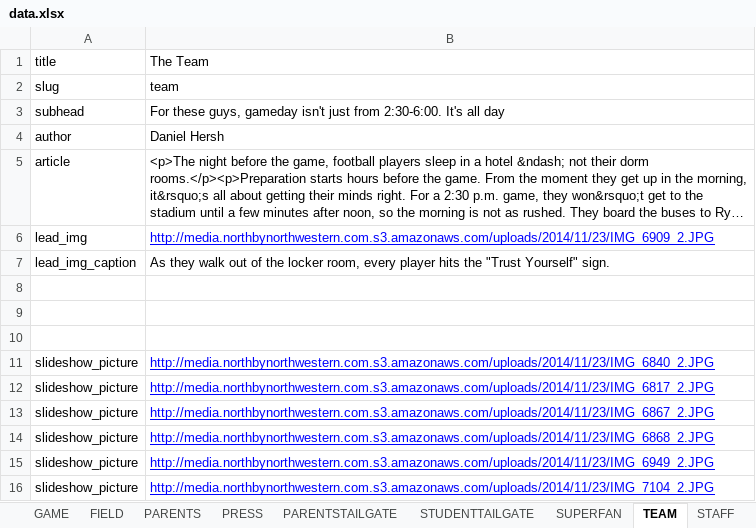
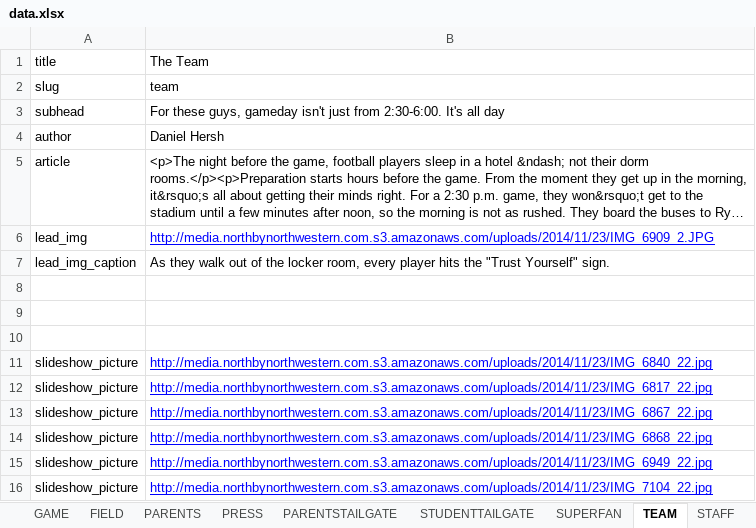
Before and after one commit to northbynorthwestern/asam-studies, an Excel workbook: data.xlsx, sheet TEAM, drawn as a sheet; long unchanged cells end in …; values as stored, in another font and other column widths than the file's, no borders; charts and pictures not drawn; the diff names each change by its address in the sheet, - before the commit and + after, or states it on an @@ line.

```diff
--- a/data.xlsx (sheet TEAM)
+++ b/data.xlsx (sheet TEAM)
-B11: http://media.northbynorthwestern.com.s3.amazonaws.com/uploads/2014/11/23/IMG_6840_2.JPG
+B11: http://media.northbynorthwestern.com.s3.amazonaws.com/uploads/2014/11/23/IMG_6840_22.jpg
-B12: http://media.northbynorthwestern.com.s3.amazonaws.com/uploads/2014/11/23/IMG_6817_2.JPG
+B12: http://media.northbynorthwestern.com.s3.amazonaws.com/uploads/2014/11/23/IMG_6817_22.jpg
-B13: http://media.northbynorthwestern.com.s3.amazonaws.com/uploads/2014/11/23/IMG_6867_2.JPG
+B13: http://media.northbynorthwestern.com.s3.amazonaws.com/uploads/2014/11/23/IMG_6867_22.jpg
-B14: http://media.northbynorthwestern.com.s3.amazonaws.com/uploads/2014/11/23/IMG_6868_2.JPG
+B14: http://media.northbynorthwestern.com.s3.amazonaws.com/uploads/2014/11/23/IMG_6868_22.jpg
-B15: http://media.northbynorthwestern.com.s3.amazonaws.com/uploads/2014/11/23/IMG_6949_2.JPG
+B15: http://media.northbynorthwestern.com.s3.amazonaws.com/uploads/2014/11/23/IMG_6949_22.jpg
-B16: http://media.northbynorthwestern.com.s3.amazonaws.com/uploads/2014/11/23/IMG_7104_2.JPG
+B16: http://media.northbynorthwestern.com.s3.amazonaws.com/uploads/2014/11/23/IMG_7104_22.jpg
```
Also changed, not shown: sheet FIELD, sheet SUPERFAN, sheet BAND, sheet PRESS, sheet STAFF, sheet GAME, 5 more sheets, 31 other files.
